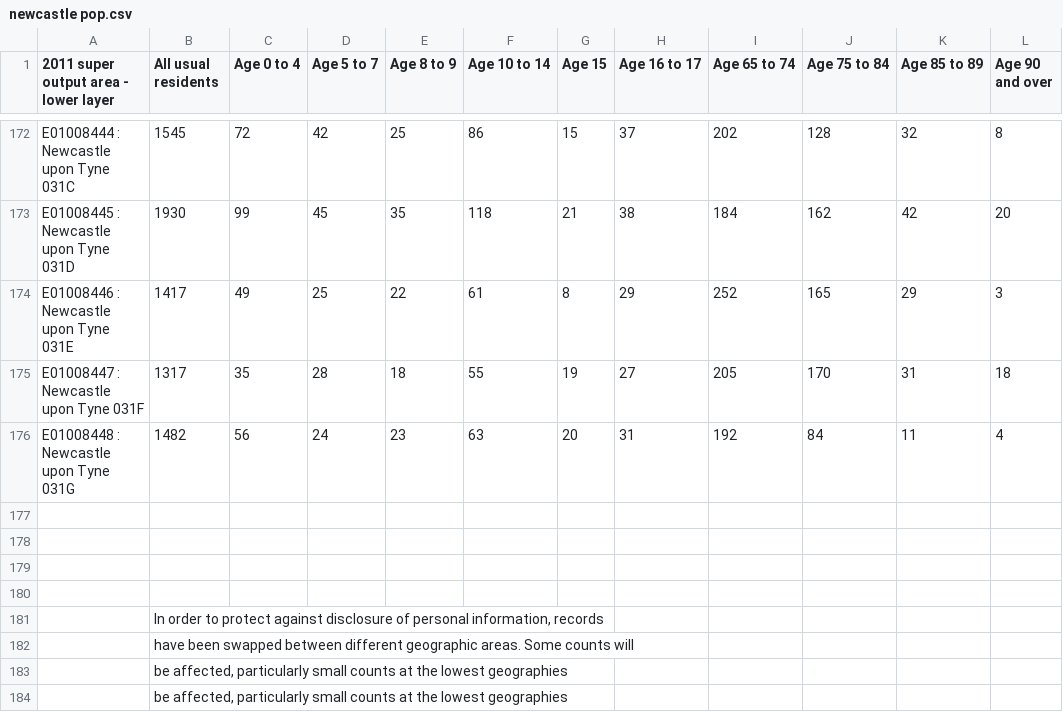
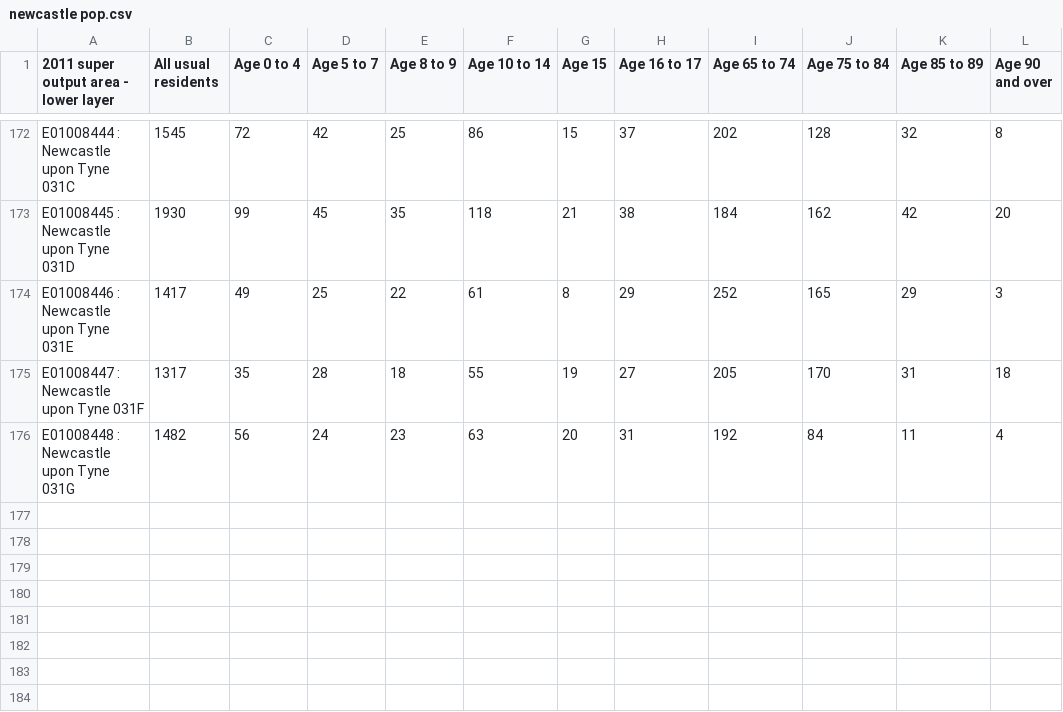
Before and after one commit to turingChallenge/Data, a CSV file: newcastle lsoa/newcastle pop.csv, drawn as a sheet; only a part is shown, gaps mark what is left out.

```diff
--- a/newcastle lsoa/newcastle pop.csv
+++ b/newcastle lsoa/newcastle pop.csv
@@ -176,9 +176 @@ E01008447 : Newcastle upon Tyne 031F,1317,35,28,18,55,19,27,205,170,31,18
 E01008448 : Newcastle upon Tyne 031G,1482,56,24,23,63,20,31,192,84,11,4
-,,,,,,,,,,,
-,,,,,,,,,,,
-,,,,,,,,,,,
-,,,,,,,,,,,
-,"In order to protect against disclosure of personal information, records",,,,,,,,,,
-,have been swapped between different geographic areas. Some counts will,,,,,,,,,,
-,"be affected, particularly small counts at the lowest geographies",,,,,,,,,,
-,"be affected, particularly small counts at the lowest geographies",,,,,,,,,,
```
Also changed, not shown: 1 other file.
